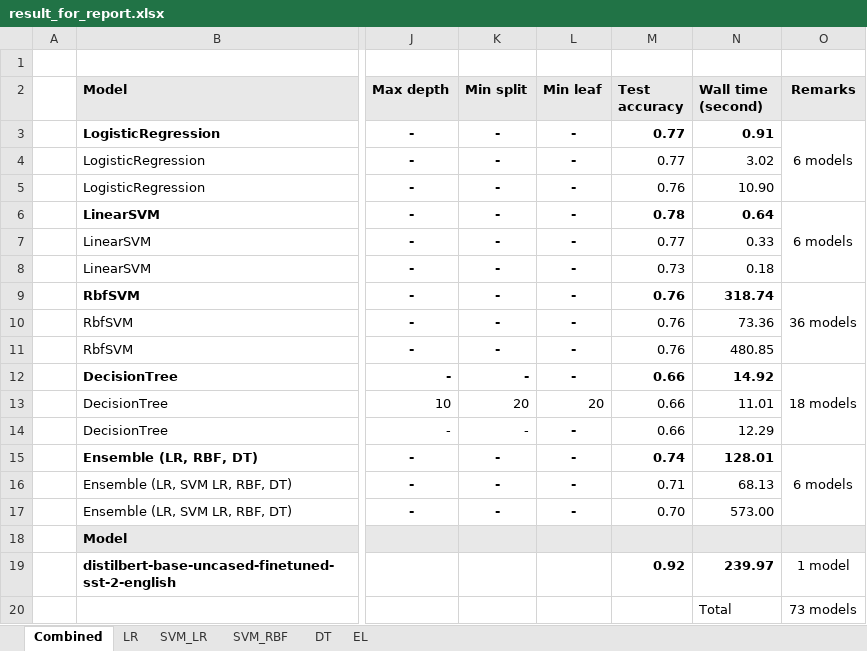
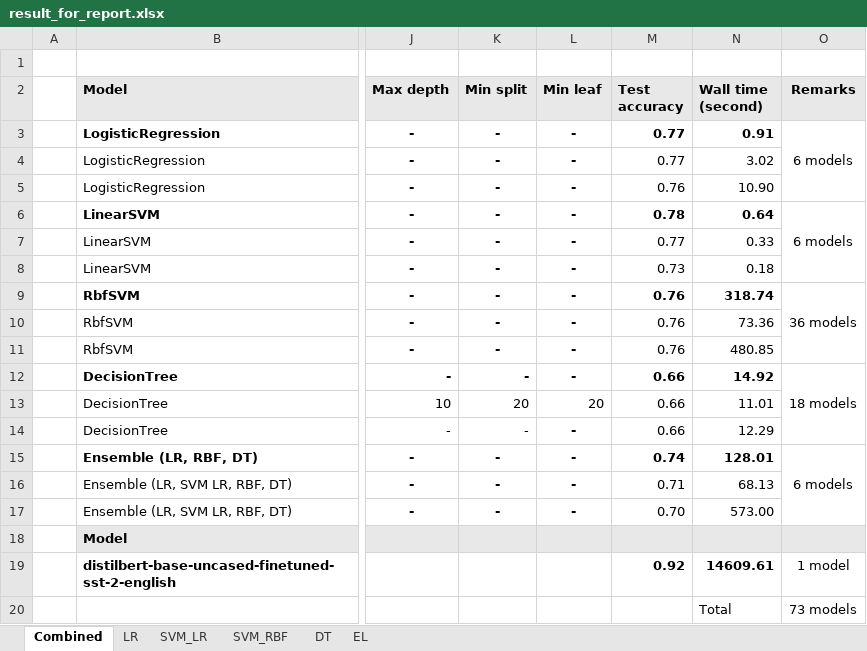
Before and after one commit to c004-ntu/KM6312_MovieRecommender, an Excel workbook: movie_sentiment/output/result_for_report.xlsx, sheet Combined, drawn as a sheet; only a part is shown, gaps mark what is left out; values as stored, in another font and other column widths than the file's, no borders; the diff names each change by its address in the sheet, - before the commit and + after, or states it on an @@ line.

```diff
--- a/movie_sentiment/output/result_for_report.xlsx (sheet Combined)
+++ b/movie_sentiment/output/result_for_report.xlsx (sheet Combined)
-N19 (Wall time (second)): 239.97
+N19 (Wall time (second)): 14609.61
```
Also changed, not shown: 3 other files.
